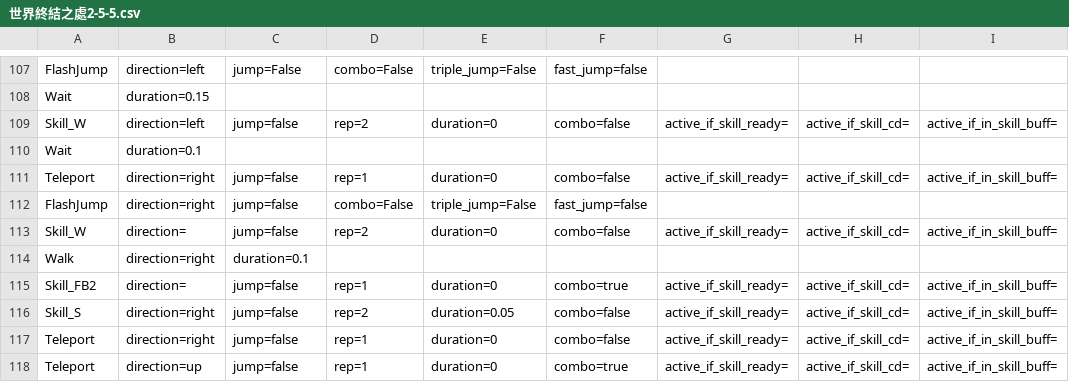
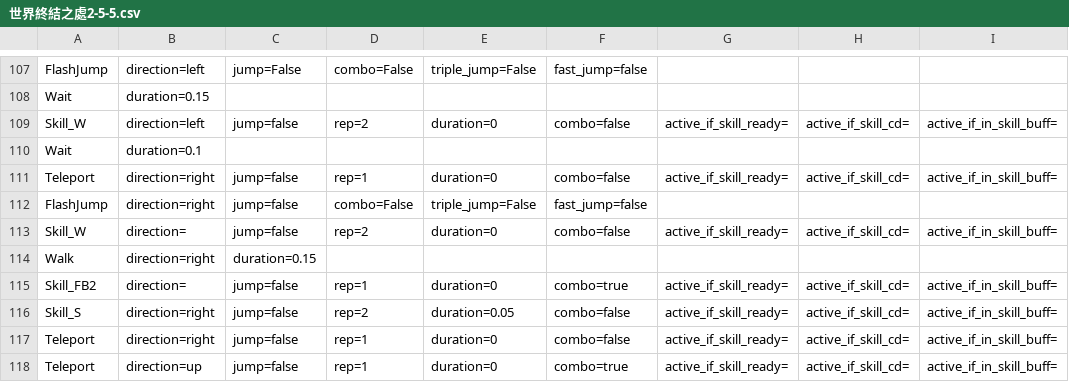
Before and after one commit to wilson0710/auto-maple, a CSV file: new_resources/routines/zero/世界終結之處2-5-5.csv, drawn as a sheet; only a part is shown, gaps mark what is left out; the diff names each change by its address in the sheet, - before the commit and + after, or states it on an @@ line.

Commit message:
update zero

```diff
--- a/new_resources/routines/zero/世界終結之處2-5-5.csv
+++ b/new_resources/routines/zero/世界終結之處2-5-5.csv
-C114: duration=0.1
+C114: duration=0.15
```
Also changed, not shown: 1 other file.
